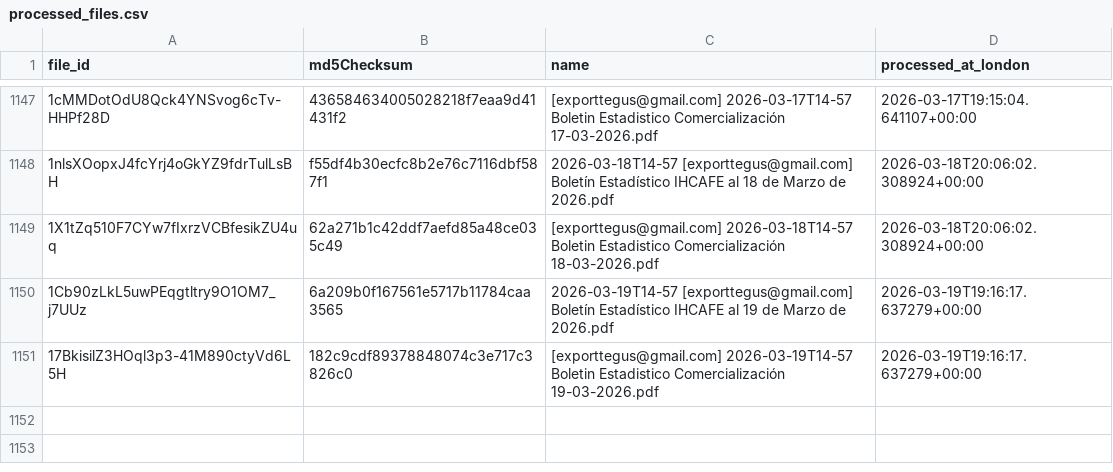
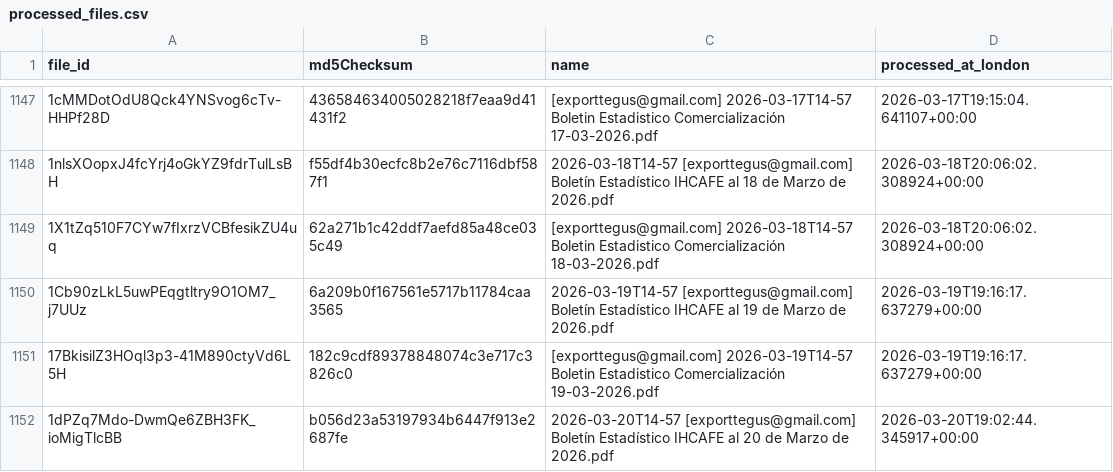
Before and after one commit to JuanDBeltranP/_r, a CSV file: outputs/historical/processed_files.csv, drawn as a sheet; only a part is shown, gaps mark what is left out; the diff names each change by its address in the sheet, - before the commit and + after, or states it on an @@ line.

```diff
--- a/outputs/historical/processed_files.csv
+++ b/outputs/historical/processed_files.csv
+row 1152: 1dPZq7Mdo-DwmQe6ZBH3FK_ioMigTlcBB | b056d23a53197934b6447f913e2687fe | 2026-03-20T14-57 [exporttegus@gmail.com] Boletín Estadístico IHCAFE al 20 de Marzo de 2026.pdf | 2026-03-20T19:02:44.345917+00:00
```
Also changed, not shown: outputs/latest/preflight_latest.csv, 3 other files.
